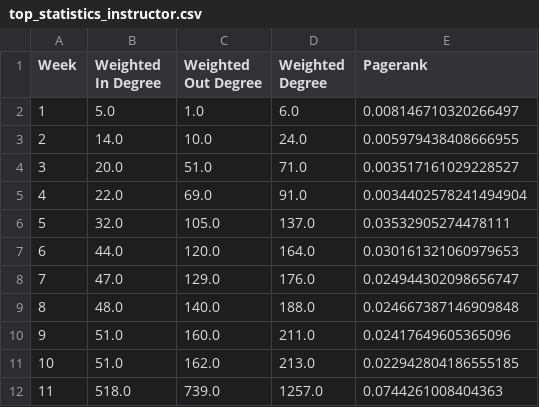
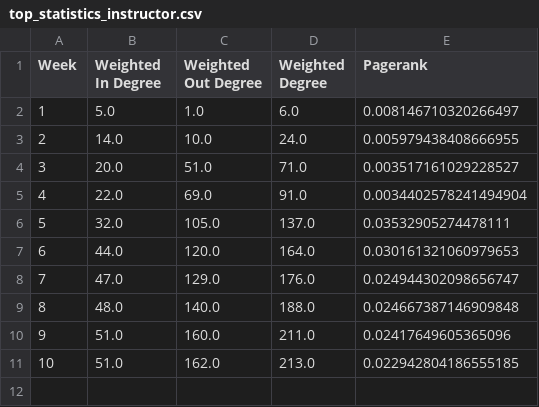
Before and after one commit to paepcke/piazza_downloads, a CSV file: stats/biomedin214/fall12/top_statistics_instructor.csv, drawn as a sheet.

```diff
--- a/stats/biomedin214/fall12/top_statistics_instructor.csv
+++ b/stats/biomedin214/fall12/top_statistics_instructor.csv
@@ -11,2 +11 @@ Week,Weighted In Degree,Weighted Out Degree,Weighted Degree,Pagerank
 10,51.0,162.0,213.0,0.022942804186555185
-11,518.0,739.0,1257.0,0.0744261008404363
```
Also changed, not shown: stats/biomedin214/fall12/median_statistics_student.csv, stats/biomedin214/fall12/top_statistics_student.csv, 10 other files.
